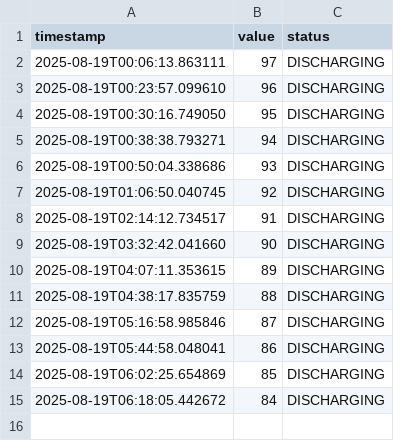
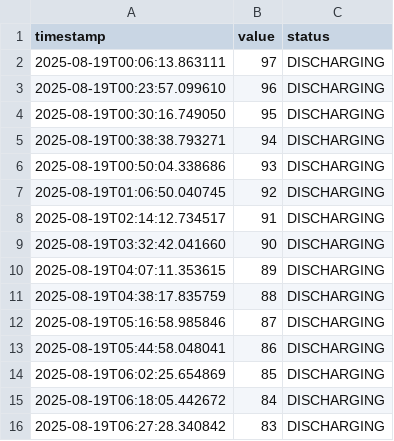
Before and after one commit to Wiz22ard/battery_logger, a CSV file: percentage/2025-08-19.csv, drawn as a sheet; the diff names each change by its address in the sheet, - before the commit and + after, or states it on an @@ line.

```diff
--- a/percentage/2025-08-19.csv
+++ b/percentage/2025-08-19.csv
+row 16: 2025-08-19T06:27:28.340842 | 83 | DISCHARGING
```
Also changed, not shown: temperature/2025-08-19.csv, voltage/2025-08-19.csv, 1 other file.
